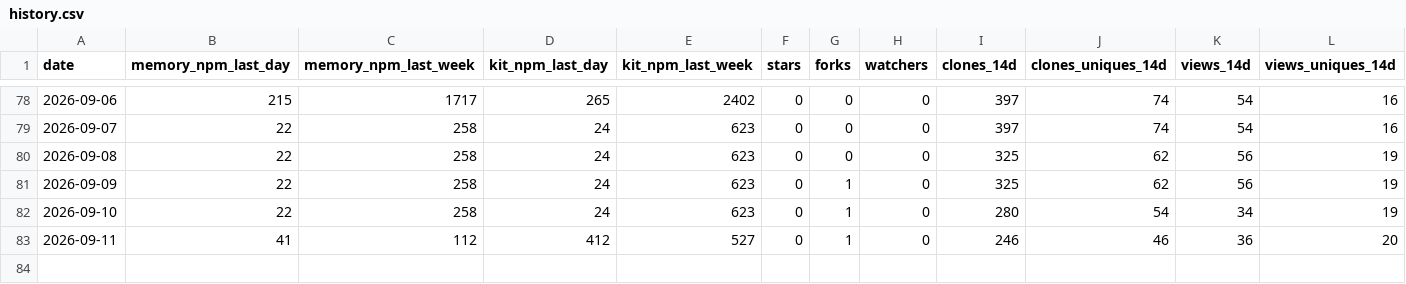
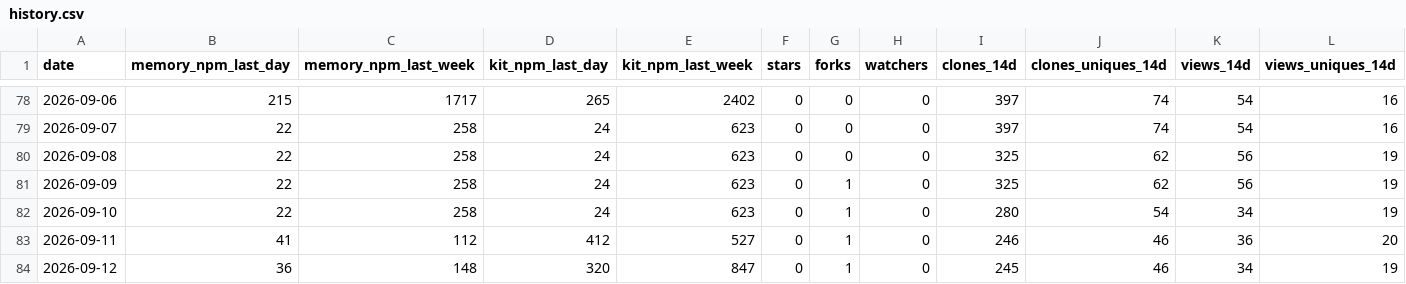
Before and after one commit to sabaiway/agent-workflow, a CSV file: history.csv, drawn as a sheet; only a part is shown, gaps mark what is left out.

```diff
--- a/history.csv
+++ b/history.csv
@@ -83 +83,2 @@ date,memory_npm_last_day,memory_npm_last_week,kit_npm_last_day,kit_npm_last_week
 2026-09-11,41,112,412,527,0,1,0,246,46,36,20
+2026-09-12,36,148,320,847,0,1,0,245,46,34,19
```
Also changed, not shown: 2 other files.
